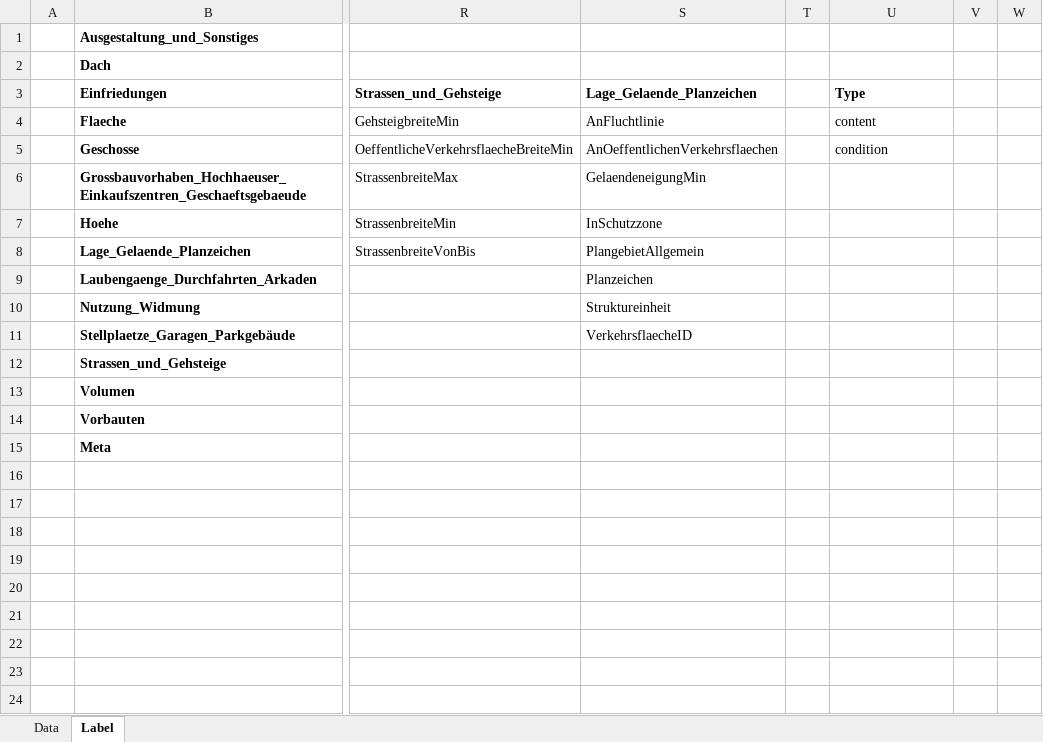
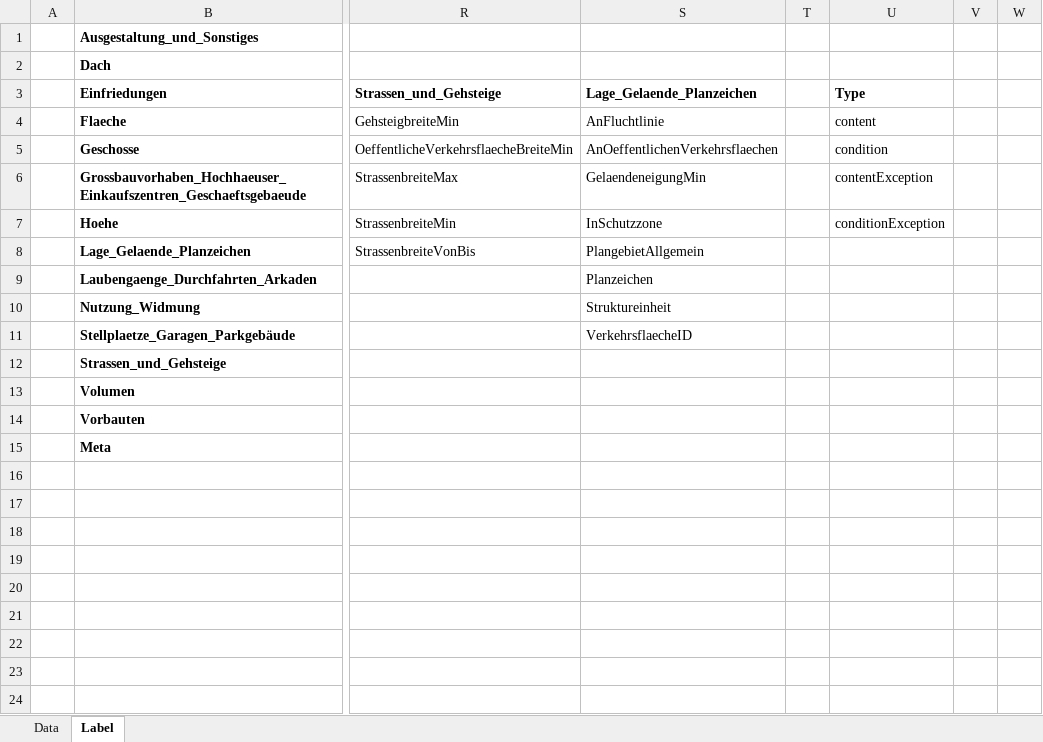
Before and after one commit to recski/brise-plandok, an Excel workbook: brise_plandok/data_split/input/annotation_phase2_template.xlsx, sheet Label, drawn as a sheet; only a part is shown, gaps mark what is left out; values as stored, in another font and other column widths than the file's, no borders; the diff names each change by its address in the sheet, - before the commit and + after, or states it on an @@ line.

```diff
--- a/brise_plandok/data_split/input/annotation_phase2_template.xlsx (sheet Label)
+++ b/brise_plandok/data_split/input/annotation_phase2_template.xlsx (sheet Label)
-U6 (Type): (empty)
+U6 (Type): contentException
-U7 (Type): (empty)
+U7 (Type): conditionException
```
Also changed, not shown: sample_data/annotation/8141_reviewer1.xlsx, 12 other files.
